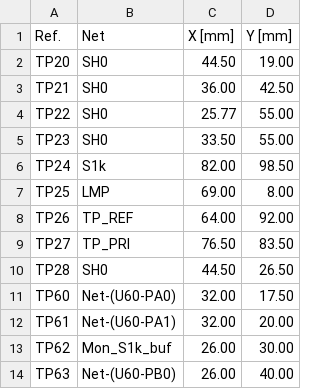
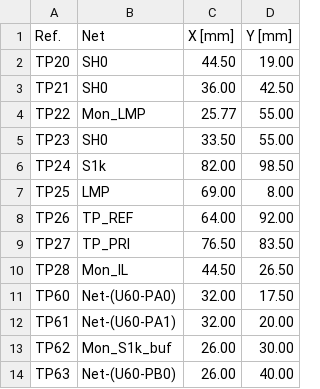
Before and after one commit to FLRHW/Strobe_main, a CSV file: Testing/Testpoints/Strobe_main-testpoints-top.csv, drawn as a sheet; only a part is shown.

```diff
--- a/Testing/Testpoints/Strobe_main-testpoints-top.csv
+++ b/Testing/Testpoints/Strobe_main-testpoints-top.csv
@@ -3,3 +3,3 @@ TP20,SH0,44.50,19.00
 TP21,SH0,36.00,42.50
-TP22,SH0,25.77,55.00
+TP22,Mon_LMP,25.77,55.00
 TP23,SH0,33.50,55.00
@@ -9,3 +9,3 @@ TP26,TP_REF,64.00,92.00
 TP27,TP_PRI,76.50,83.50
-TP28,SH0,44.50,26.50
+TP28,Mon_IL,44.50,26.50
 TP60,Net-(U60-PA0),32.00,17.50
```
Also changed, not shown: Testing/Testpoints/Strobe_main-testpoints.csv, 49 other files.
